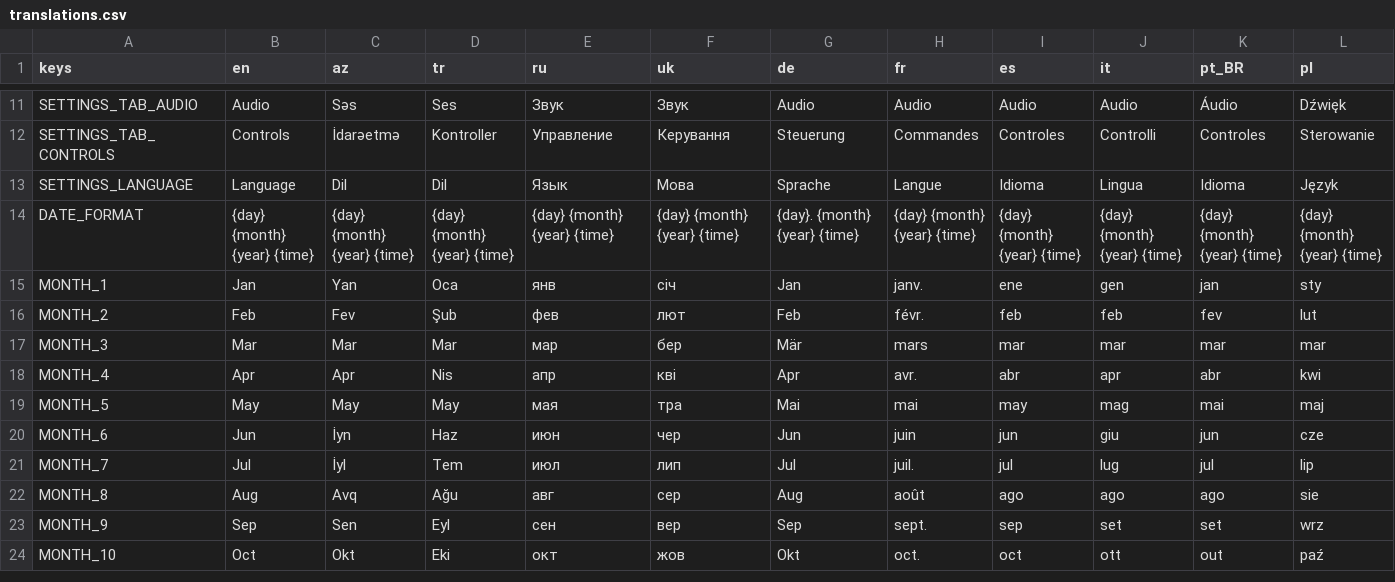
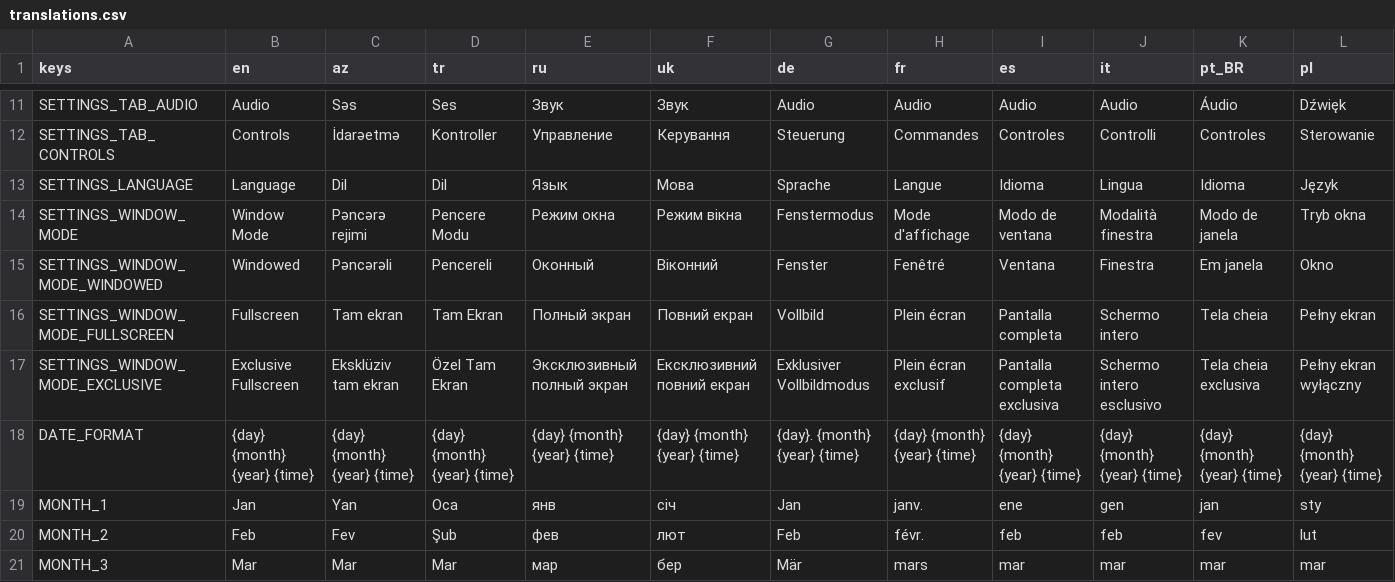
Before and after one commit to Seymur/cosa_nostra, a CSV file: godot/localization/translations.csv, drawn as a sheet; only a part is shown, gaps mark what is left out; the shorter side is filled out with more unchanged rows; rows hold the shown columns only; the diff names each change by its address in the sheet, - before the commit and + after, or states it on an @@ line.

```diff
--- a/godot/localization/translations.csv
+++ b/godot/localization/translations.csv
+row 14: SETTINGS_WINDOW_MODE | Window Mode | Pəncərə rejimi | Pencere Modu | Режим окна | Режим вікна | Fenstermodus | Mode d'affichage | Modo de ventana | Modalità finestra | Modo de janela | Tryb okna
+row 15: SETTINGS_WINDOW_MODE_WINDOWED | Windowed | Pəncərəli | Pencereli | Оконный | Віконний | Fenster | Fenêtré | Ventana | Finestra | Em janela | Okno
+row 16: SETTINGS_WINDOW_MODE_FULLSCREEN | Fullscreen | Tam ekran | Tam Ekran | Полный экран | Повний екран | Vollbild | Plein écran | Pantalla completa | Schermo intero | Tela cheia | Pełny ekran
+row 17: SETTINGS_WINDOW_MODE_EXCLUSIVE | Exclusive Fullscreen | Eksklüziv tam ekran | Özel Tam Ekran | Эксклюзивный полный экран | Ексклюзивний повний екран | Exklusiver Vollbildmodus | Plein écran exclusif | Pantalla completa exclusiva | Schermo intero esclusivo | Tela cheia exclusiva | Pełny ekran wyłączny
```
Also changed, not shown: 18 other files.
